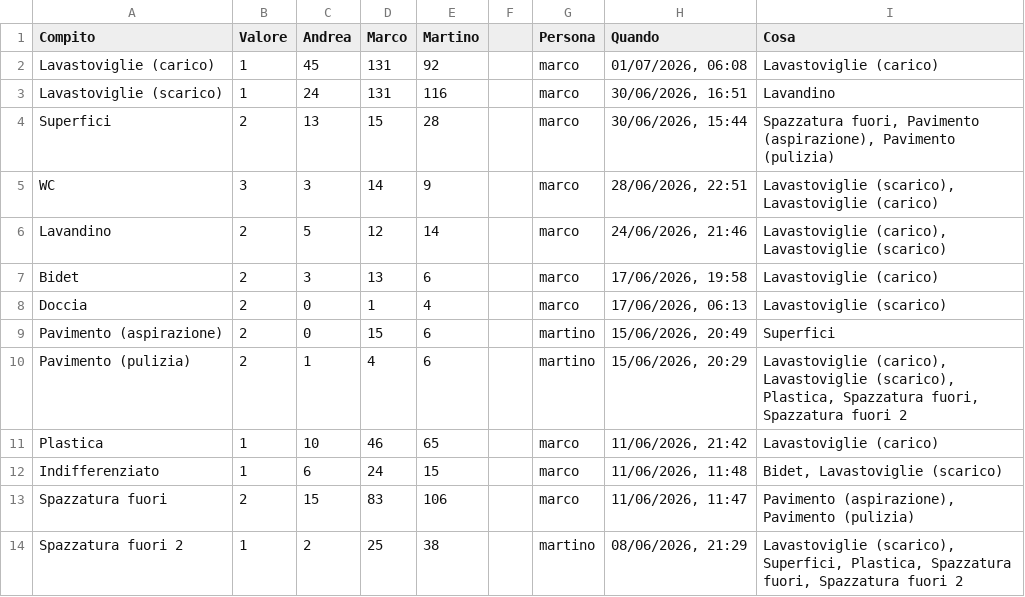
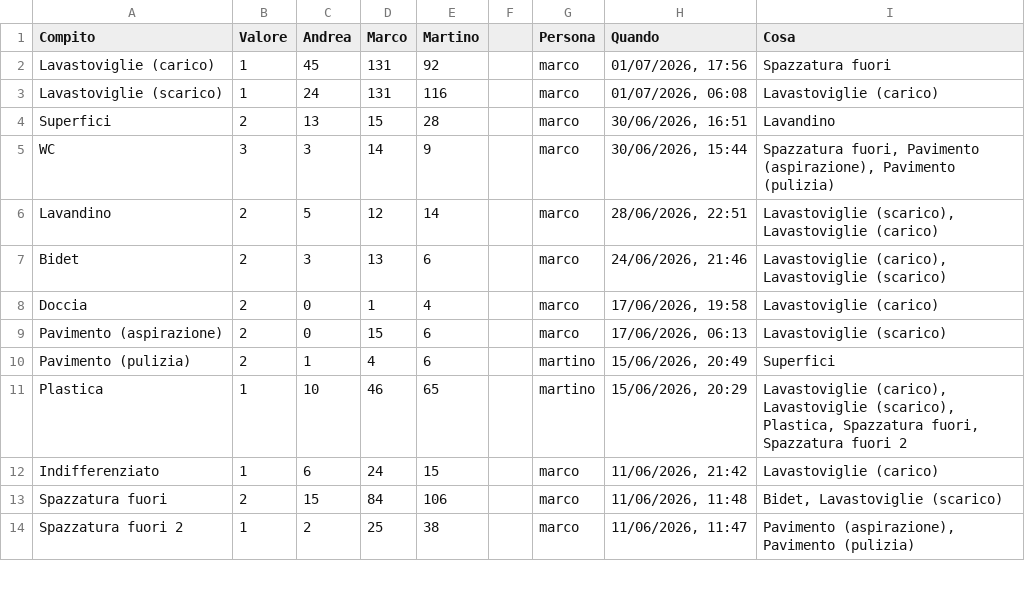
Before and after one commit to BertrandPouget/litpii, a CSV file: data/chores.csv, drawn as a sheet; only a part is shown; the diff covers the shown part only.

Commit message:
Update chores for marco

```diff
--- a/data/chores.csv
+++ b/data/chores.csv
@@ -1,14 +1,14 @@
 Compito,Valore,Andrea,Marco,Martino,,Persona,Quando,Cosa
-Lavastoviglie (carico),1,45,131,92,,marco,"01/07/2026, 06:08",Lavastoviglie (carico)
-Lavastoviglie (scarico),1,24,131,116,,marco,"30/06/2026, 16:51",Lavandino
-Superfici,2,13,15,28,,marco,"30/06/2026, 15:44","Spazzatura fuori, Pavimento (aspirazione), Pavimento (pulizia)"
-WC,3,3,14,9,,marco,"28/06/2026, 22:51","Lavastoviglie (scarico), Lavastoviglie (carico)"
-Lavandino,2,5,12,14,,marco,"24/06/2026, 21:46","Lavastoviglie (carico), Lavastoviglie (scarico)"
-Bidet,2,3,13,6,,marco,"17/06/2026, 19:58",Lavastoviglie (carico)
-Doccia,2,0,1,4,,marco,"17/06/2026, 06:13",Lavastoviglie (scarico)
-Pavimento (aspirazione),2,0,15,6,,martino,"15/06/2026, 20:49",Superfici
-Pavimento (pulizia),2,1,4,6,,martino,"15/06/2026, 20:29","Lavastoviglie (carico), Lavastoviglie (scarico), Plastica, Spazzatura fuori, Spazzatura fuori 2"
-Plastica,1,10,46,65,,marco,"11/06/2026, 21:42",Lavastoviglie (carico)
-Indifferenziato,1,6,24,15,,marco,"11/06/2026, 11:48","Bidet, Lavastoviglie (scarico)"
-Spazzatura fuori,2,15,83,106,,marco,"11/06/2026, 11:47","Pavimento (aspirazione), Pavimento (pulizia)"
-Spazzatura fuori 2,1,2,25,38,,martino,"08/06/2026, 21:29","Lavastoviglie (scarico), Superfici, Plastica, Spazzatura fuori, Spazzatura fuori 2"
+Lavastoviglie (carico),1,45,131,92,,marco,"01/07/2026, 17:56",Spazzatura fuori
+Lavastoviglie (scarico),1,24,131,116,,marco,"01/07/2026, 06:08",Lavastoviglie (carico)
+Superfici,2,13,15,28,,marco,"30/06/2026, 16:51",Lavandino
+WC,3,3,14,9,,marco,"30/06/2026, 15:44","Spazzatura fuori, Pavimento (aspirazione), Pavimento (pulizia)"
+Lavandino,2,5,12,14,,marco,"28/06/2026, 22:51","Lavastoviglie (scarico), Lavastoviglie (carico)"
+Bidet,2,3,13,6,,marco,"24/06/2026, 21:46","Lavastoviglie (carico), Lavastoviglie (scarico)"
+Doccia,2,0,1,4,,marco,"17/06/2026, 19:58",Lavastoviglie (carico)
+Pavimento (aspirazione),2,0,15,6,,marco,"17/06/2026, 06:13",Lavastoviglie (scarico)
+Pavimento (pulizia),2,1,4,6,,martino,"15/06/2026, 20:49",Superfici
+Plastica,1,10,46,65,,martino,"15/06/2026, 20:29","Lavastoviglie (carico), Lavastoviglie (scarico), Plastica, Spazzatura fuori, Spazzatura fuori 2"
+Indifferenziato,1,6,24,15,,marco,"11/06/2026, 21:42",Lavastoviglie (carico)
+Spazzatura fuori,2,15,84,106,,marco,"11/06/2026, 11:48","Bidet, Lavastoviglie (scarico)"
+Spazzatura fuori 2,1,2,25,38,,marco,"11/06/2026, 11:47","Pavimento (aspirazione), Pavimento (pulizia)"
```
Also changed, not shown: 1 added row and 6 edited cells elsewhere in this file.
